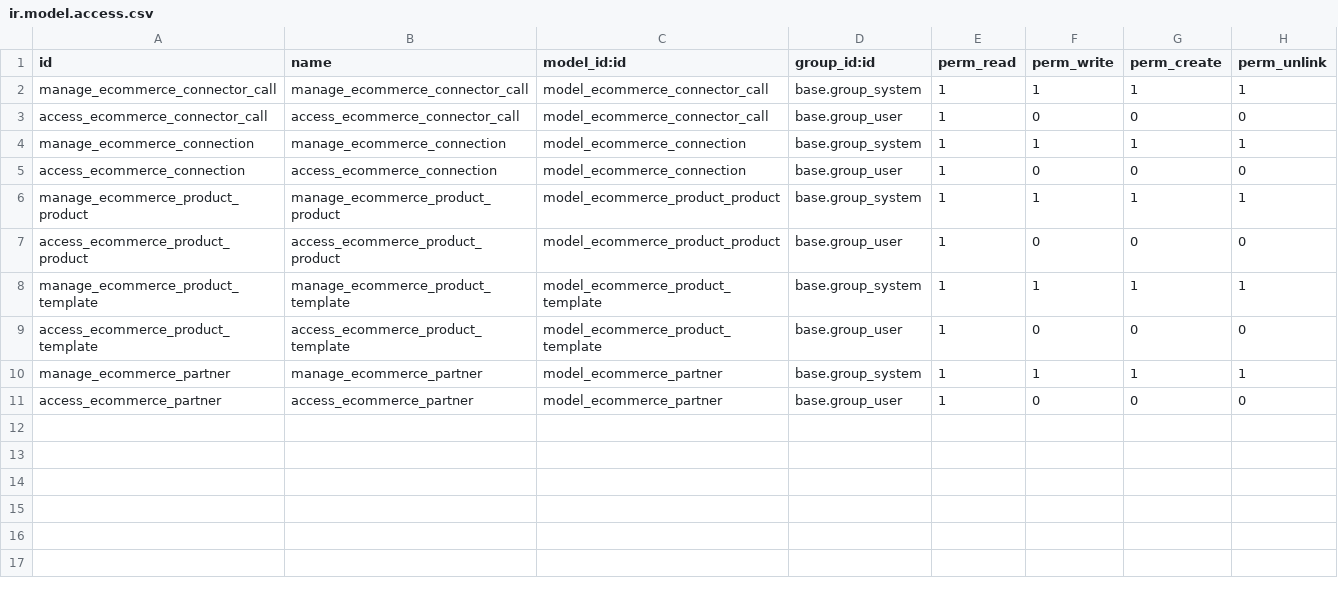
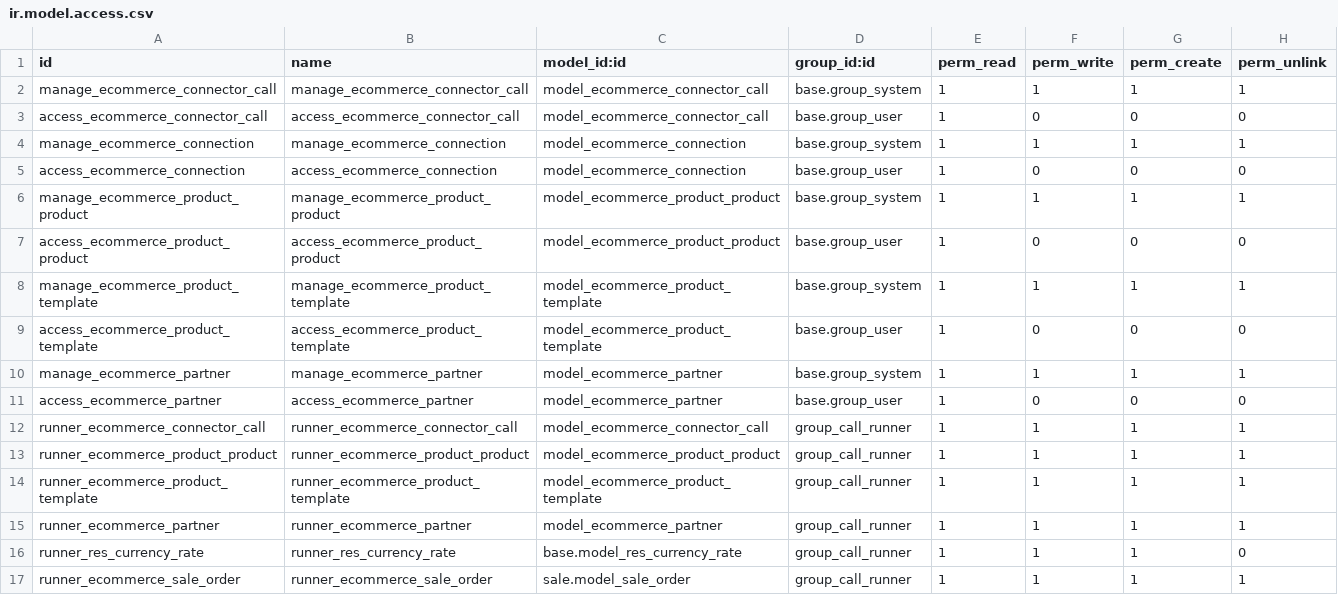
Before and after one commit to sygel-technology/sy-general-connector, a CSV file: ecommerce_connector/security/ir.model.access.csv, drawn as a sheet; the diff names each change by its address in the sheet, - before the commit and + after, or states it on an @@ line.

Commit message:
[MIG] ecommerce_connector: Migration to 18.0 Add postman examples And some code cleaning Improve readme

```diff
--- a/ecommerce_connector/security/ir.model.access.csv
+++ b/ecommerce_connector/security/ir.model.access.csv
+row 12: runner_ecommerce_connector_call | runner_ecommerce_connector_call | model_ecommerce_connector_call | group_call_runner | 1 | 1 | 1 | 1
+row 13: runner_ecommerce_product_product | runner_ecommerce_product_product | model_ecommerce_product_product | group_call_runner | 1 | 1 | 1 | 1
+row 14: runner_ecommerce_product_template | runner_ecommerce_product_template | model_ecommerce_product_template | group_call_runner | 1 | 1 | 1 | 1
+row 15: runner_ecommerce_partner | runner_ecommerce_partner | model_ecommerce_partner | group_call_runner | 1 | 1 | 1 | 1
+row 16: runner_res_currency_rate | runner_res_currency_rate | base.model_res_currency_rate | group_call_runner | 1 | 1 | 1 | 0
+row 17: runner_ecommerce_sale_order | runner_ecommerce_sale_order | sale.model_sale_order | group_call_runner | 1 | 1 | 1 | 1
```
Also changed, not shown: 21 other files.
